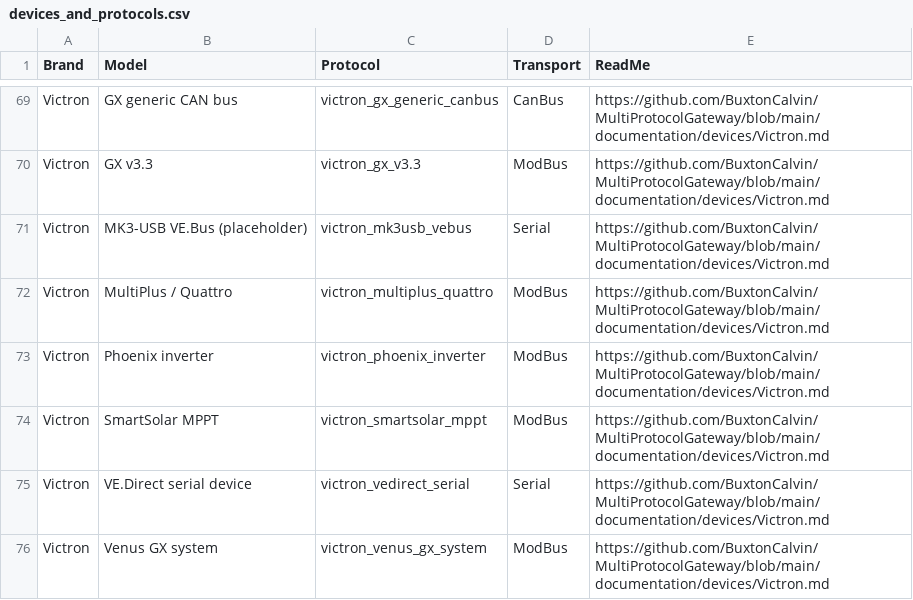
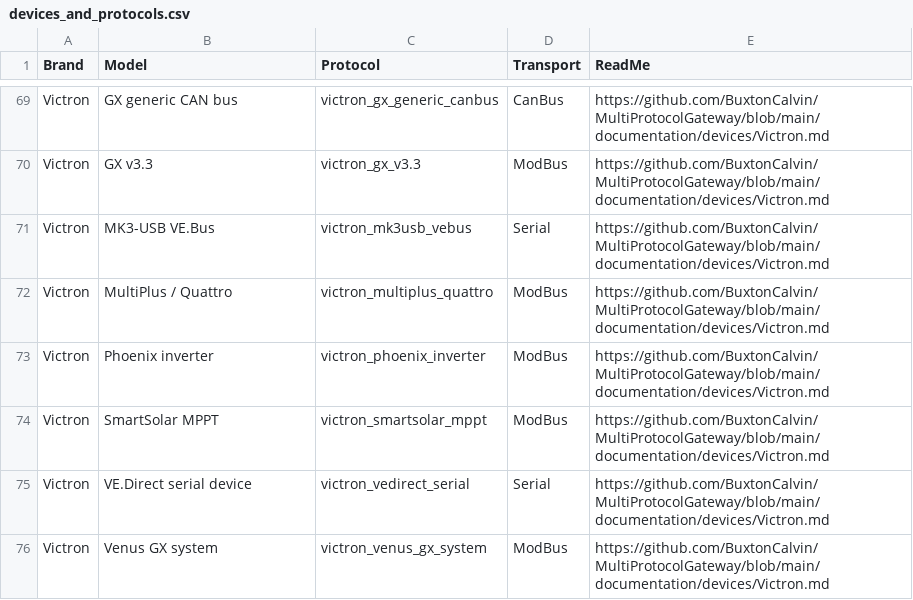
Before and after one commit to BuxtonCalvin/MultiProtocolGateway, a CSV file: documentation/usage/devices_and_protocols.csv, drawn as a sheet; only a part is shown, gaps mark what is left out.

Commit message:
Victron V.E. Bus transport initial

```diff
--- a/documentation/usage/devices_and_protocols.csv
+++ b/documentation/usage/devices_and_protocols.csv
@@ -70,3 +70,3 @@ Victron,GX generic CAN bus,victron_gx_generic_canbus,CanBus,https://github.com/B
 Victron,GX v3.3,victron_gx_v3.3,ModBus,https://github.com/BuxtonCalvin/MultiProtocolGateway/blob/main/documentation/devices/Victron.md
-Victron,MK3-USB VE.Bus (placeholder),victron_mk3usb_vebus,Serial,https://github.com/BuxtonCalvin/MultiProtocolGateway/blob/main/documentation/devices/Victron.md
+Victron,MK3-USB VE.Bus,victron_mk3usb_vebus,Serial,https://github.com/BuxtonCalvin/MultiProtocolGateway/blob/main/documentation/devices/Victron.md
 Victron,MultiPlus / Quattro,victron_multiplus_quattro,ModBus,https://github.com/BuxtonCalvin/MultiProtocolGateway/blob/main/documentation/devices/Victron.md
```
Also changed, not shown: 20 other files.
